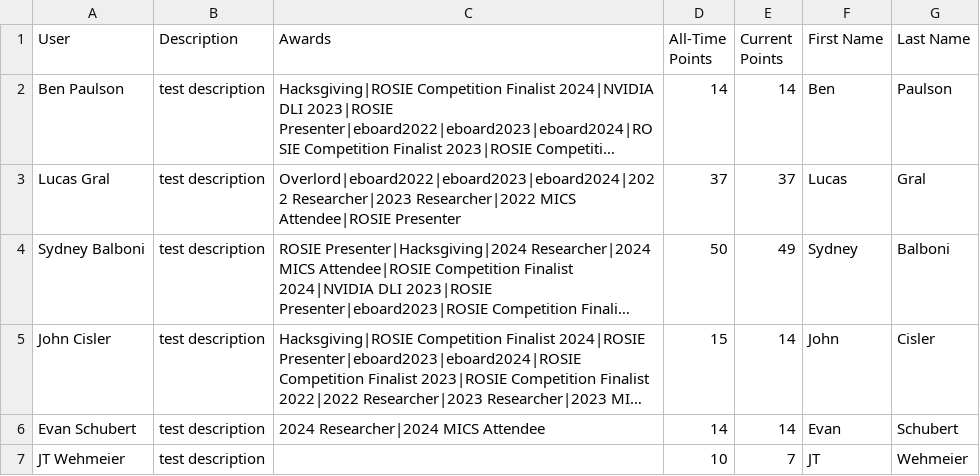
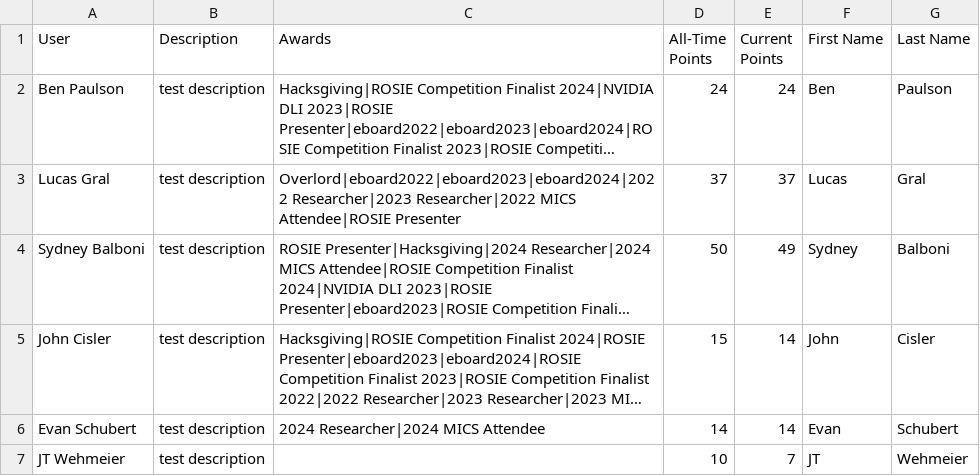
Before and after one commit to grallucas/maic, a CSV file: data/archived/User_Data_March_2025.csv, drawn as a sheet; only a part is shown; long unchanged cells end in …; the diff names each change by its address in the sheet, - before the commit and + after, or states it on an @@ line.

```diff
--- a/data/archived/User_Data_March_2025.csv
+++ b/data/archived/User_Data_March_2025.csv
-D2 (All-Time Points): 14
+D2 (All-Time Points): 24
-E2 (Current Points): 14
+E2 (Current Points): 24
```
Also changed, not shown: data/Icons_Data.csv, data/User_Data.csv, 34 other files.
